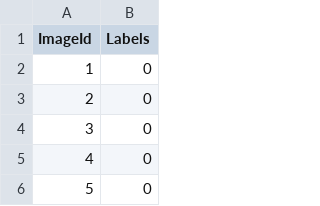
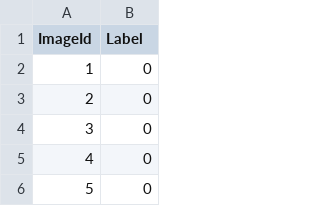
Before and after one commit to nicogab34/MNIST--Neural-Networks, a CSV file: sample_submission.csv, drawn as a sheet; only a part is shown.

```diff
--- a/sample_submission.csv
+++ b/sample_submission.csv
@@ -1,2 +1,2 @@
-ImageId,Labels
+ImageId,Label
 1,0
```
Also changed, not shown: 1 other file.
